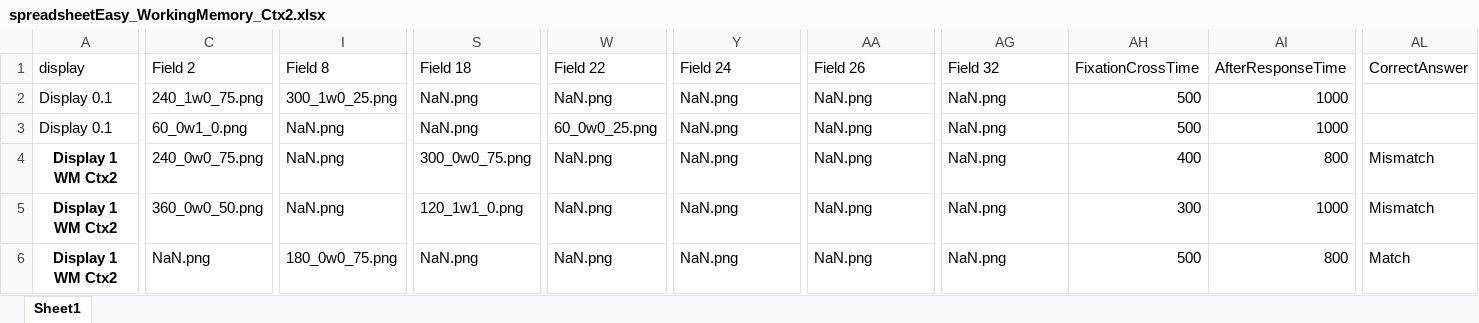
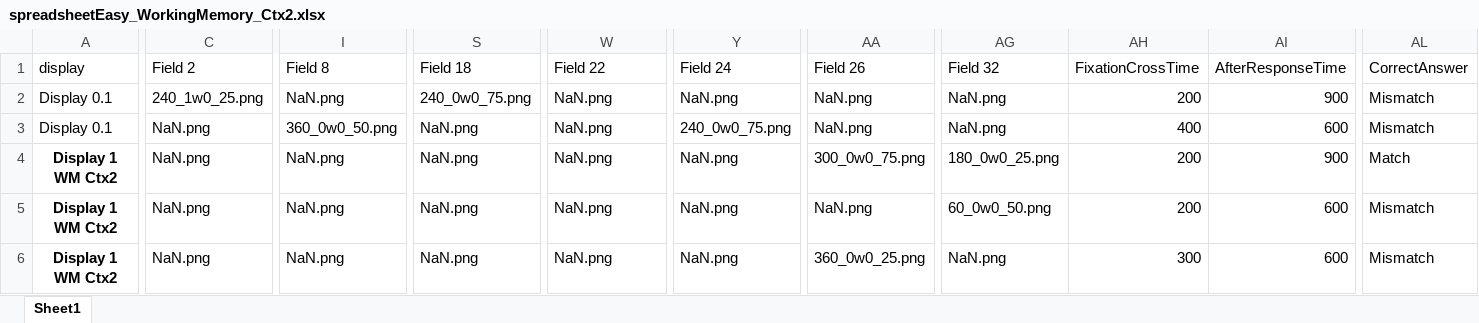
Before and after one commit to olivarfrenk/BeRNN_ZI, an Excel workbook: Working Memory Ctx 2/spreadsheetEasy_WorkingMemory_Ctx2.xlsx, sheet Sheet1, drawn as a sheet; only a part is shown, gaps mark what is left out; values as stored, in another font and other column widths than the file's, no borders; the diff covers the shown part only; the diff names each change by its address in the sheet, - before the commit and + after, or states it on an @@ line.

```diff
--- a/Working Memory Ctx 2/spreadsheetEasy_WorkingMemory_Ctx2.xlsx (sheet Sheet1)
+++ b/Working Memory Ctx 2/spreadsheetEasy_WorkingMemory_Ctx2.xlsx (sheet Sheet1)
-C2 (Field 2): 240_1w0_75.png
+C2 (Field 2): 240_1w0_25.png
-I2 (Field 8): 300_1w0_25.png
+I2 (Field 8): NaN.png
-S2 (Field 18): NaN.png
+S2 (Field 18): 240_0w0_75.png
-AH2 (FixationCrossTime): 500
+AH2 (FixationCrossTime): 200
-AI2 (AfterResponseTime): 1000
+AI2 (AfterResponseTime): 900
-AL2:AL3 (CorrectAnswer): (empty)
+AL2:AL3 (CorrectAnswer): Mismatch
-C3 (Field 2): 60_0w1_0.png
+C3 (Field 2): NaN.png
-I3 (Field 8): NaN.png
+I3 (Field 8): 360_0w0_50.png
-W3 (Field 22): 60_0w0_25.png
+W3 (Field 22): NaN.png
-Y3 (Field 24): NaN.png
+Y3 (Field 24): 240_0w0_75.png
-AH3 (FixationCrossTime): 500
+AH3 (FixationCrossTime): 400
-AI3 (AfterResponseTime): 1000
+AI3 (AfterResponseTime): 600
-C4 (Field 2): 240_0w0_75.png
+C4 (Field 2): NaN.png
-S4 (Field 18): 300_0w0_75.png
+S4 (Field 18): NaN.png
-AA4 (Field 26): NaN.png
+AA4 (Field 26): 300_0w0_75.png
-AG4 (Field 32): NaN.png
+AG4 (Field 32): 180_0w0_25.png
-AH4 (FixationCrossTime): 400
+AH4 (FixationCrossTime): 200
-AI4 (AfterResponseTime): 800
+AI4 (AfterResponseTime): 900
-AL4 (CorrectAnswer): Mismatch
+AL4 (CorrectAnswer): Match
-C5 (Field 2): 360_0w0_50.png
+C5 (Field 2): NaN.png
-S5 (Field 18): 120_1w1_0.png
+S5 (Field 18): NaN.png
-AG5 (Field 32): NaN.png
+AG5 (Field 32): 60_0w0_50.png
-AH5 (FixationCrossTime): 300
+AH5 (FixationCrossTime): 200
-AI5 (AfterResponseTime): 1000
+AI5 (AfterResponseTime): 600
-I6 (Field 8): 180_0w0_75.png
+I6 (Field 8): NaN.png
-AA6 (Field 26): NaN.png
+AA6 (Field 26): 360_0w0_25.png
-AH6 (FixationCrossTime): 500
+AH6 (FixationCrossTime): 300
-AI6 (AfterResponseTime): 800
+AI6 (AfterResponseTime): 600
-AL6 (CorrectAnswer): Match
+AL6 (CorrectAnswer): Mismatch
```
Also changed, not shown: 1423 edited cells elsewhere in this sheet, Working Memory Anti/spreadsheetHard_WorkingMemory_Anti.xlsx, Working Memory Ctx 1/spreadsheetEasy_WorkingMemory_Ctx1.xlsx, 32 other files.
